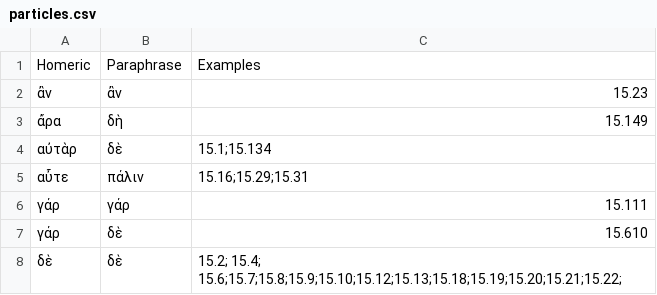
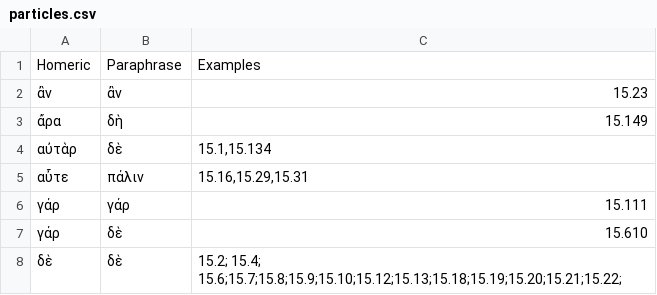
Before and after one commit to neelsmith/paraphrases, a CSV file: collections/particles.csv, drawn as a sheet; only a part is shown.

Commit message:
Update particles.csv

```diff
--- a/collections/particles.csv
+++ b/collections/particles.csv
@@ -3,4 +3,4 @@ Homeric,Paraphrase,Examples
 ἄρα,δὴ, "15.149"
-αὐτὰρ,δὲ, "15.1;15.134"
-αὖτε,πάλιν, "15.16;15.29;15.31"
+αὐτὰρ,δὲ, "15.1,15.134"
+αὖτε,πάλιν, "15.16,15.29,15.31"
 γάρ,γάρ, "15.111"
```
